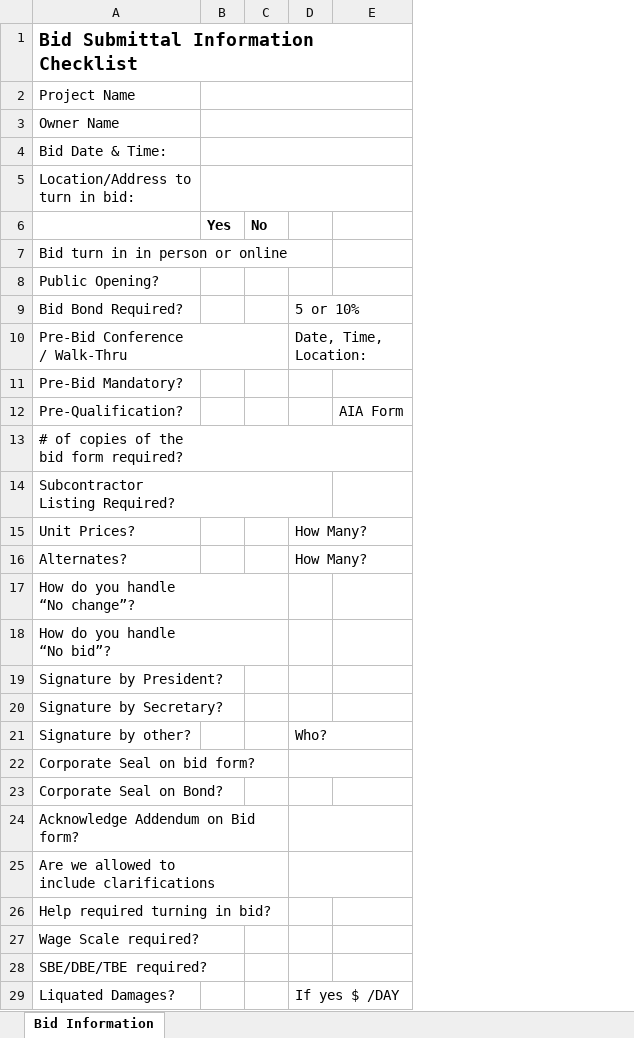
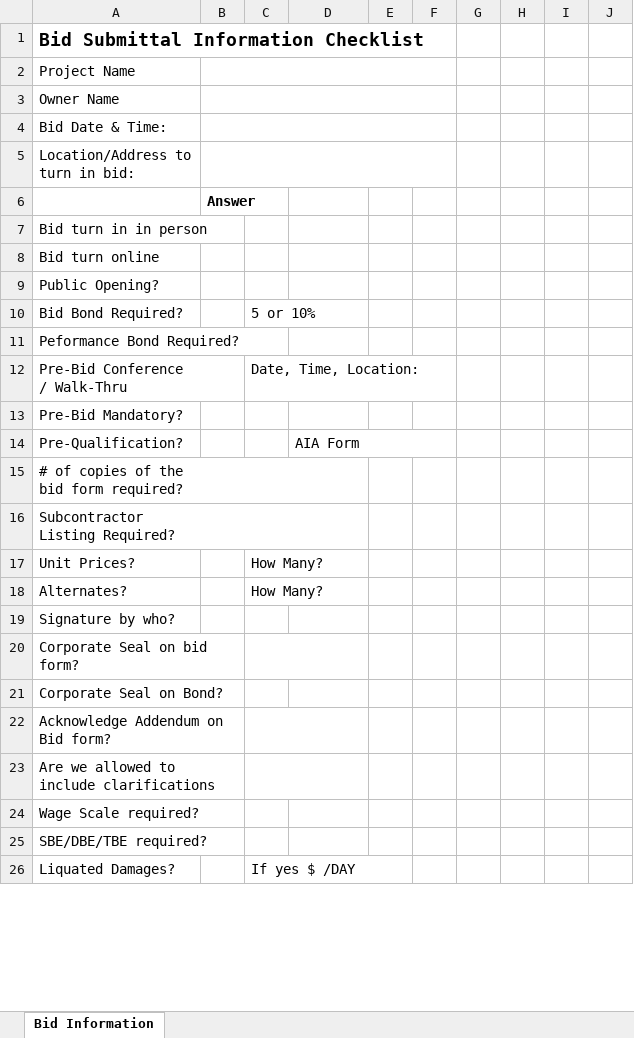
Before and after one commit to will-strader/scherrer-ai-agent, an Excel workbook: bid checklist.xlsx, sheet Bid Information, drawn as a sheet; only a part is shown; values as stored, in another font and other column widths than the file's, no borders; removed rows and columns are numbered as before the commit, all else as after; ↵ is a line break in a cell; the diff covers the shown part only; the diff names each change by its address in the sheet, - before the commit and + after, or states it on an @@ line.

```diff
--- a/bid checklist.xlsx (sheet Bid Information)
+++ b/bid checklist.xlsx (sheet Bid Information)
-column B, row 6: Yes
-column C, row 6: No
+column B, row 6: Answer
+column E, empty
+column F, empty
+column G, empty
+column H, empty
+column I, empty
+column J, empty
-A7: Bid turn in in person or online
+A7: Bid turn in in person
+row 8: Bid turn online
+row 11: Peformance Bond Required?
+D14:F14 merged
-A19: How do you handle ↵ “No change”?
+A19: Signature by who?
-row 18: How do you handle ↵ “No bid”?
-row 19: Signature by President?
-row 20: Signature by Secretary?
-row 21: Signature by other? |  |  | Who?
-row 26: Help required turning in bid?
```
Also changed, not shown: 4 edited cells elsewhere in this sheet, 15 other files.
